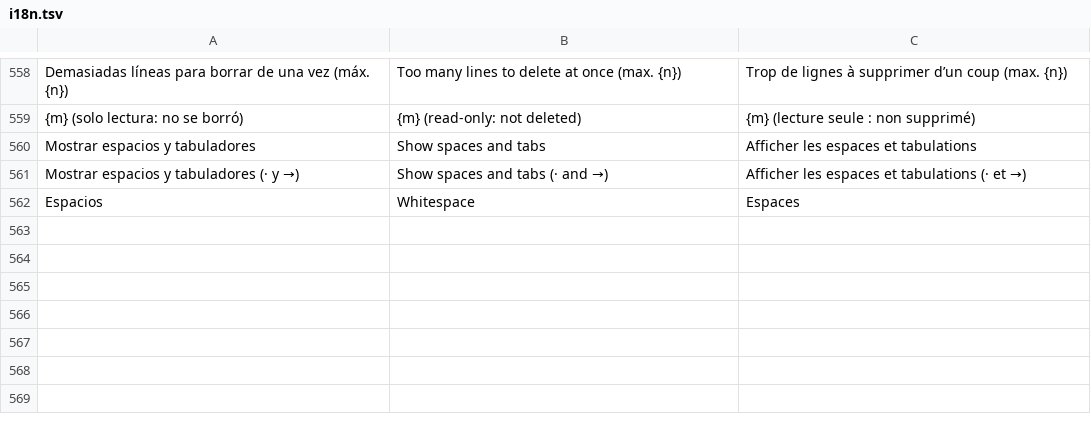
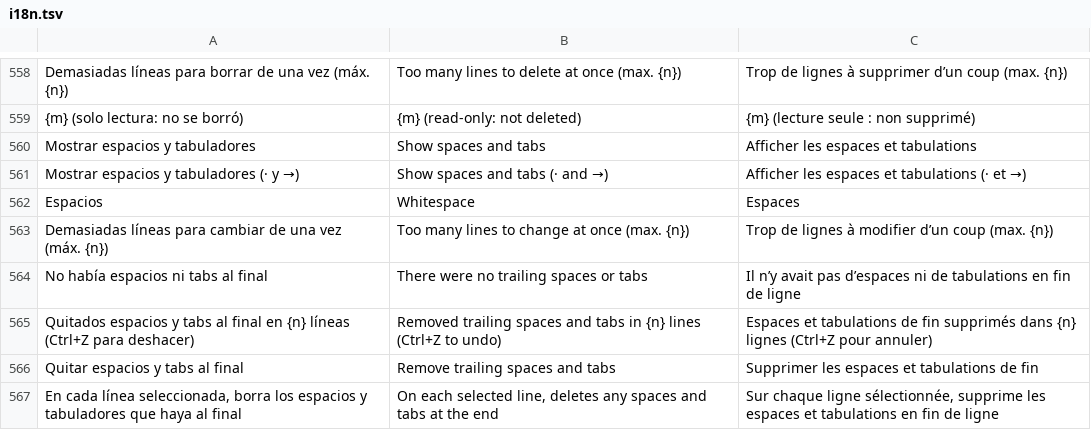
Before and after one commit to airylp/buscador, a TSV file: src/i18n.tsv, drawn as a sheet; only a part is shown, gaps mark what is left out.

Commit message:
Tab tras Shift+clic o doble clic ya no pierde el foco (sangra la selección); clic derecho: quitar espacios y tabs al final

```diff
--- a/src/i18n.tsv
+++ b/src/i18n.tsv
@@ -562 +562,6 @@ Mostrar espacios y tabuladores (· y →)	Show spaces and tabs (· and →)	Affi
 Espacios	Whitespace	Espaces
+Demasiadas líneas para cambiar de una vez (máx. {n})	Too many lines to change at once (max. {n})	Trop de lignes à modifier d’un coup (max. {n})
+No había espacios ni tabs al final	There were no trailing spaces or tabs	Il n’y avait pas d’espaces ni de tabulations en fin de ligne
+Quitados espacios y tabs al final en {n} líneas (Ctrl+Z para deshacer)	Removed trailing spaces and tabs in {n} lines (Ctrl+Z to undo)	Espaces et tabulations de fin supprimés dans {n} lignes (Ctrl+Z pour annuler)
+Quitar espacios y tabs al final	Remove trailing spaces and tabs	Supprimer les espaces et tabulations de fin
+En cada línea seleccionada, borra los espacios y tabuladores que haya al final	On each selected line, deletes any spaces and tabs at the end	Sur chaque ligne sélectionnée, supprime les espaces et tabulations en fin de ligne
```
Also changed, not shown: 1 other file.
